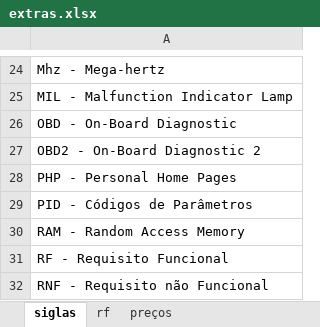
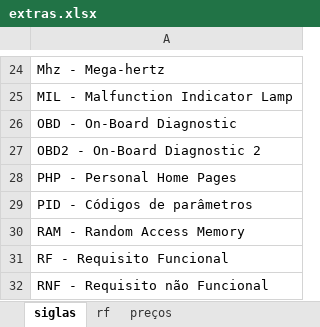
Before and after one commit to maiconn/tcc, an Excel workbook: monografia/extras.xlsx, sheet siglas, drawn as a sheet; only a part is shown, gaps mark what is left out; values as stored, in another font and other column widths than the file's, no borders; the diff names each change by its address in the sheet, - before the commit and + after, or states it on an @@ line.

Commit message:
monografia desenvolvimento

```diff
--- a/monografia/extras.xlsx (sheet siglas)
+++ b/monografia/extras.xlsx (sheet siglas)
-A29: PID - Códigos de Parâmetros
+A29: PID - Códigos de parâmetros
```
Also changed, not shown: 1 other file.
